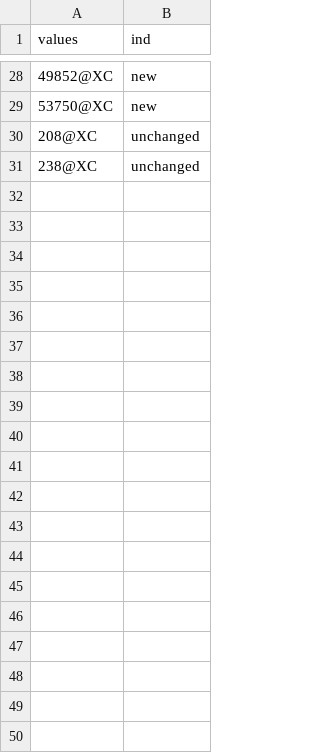
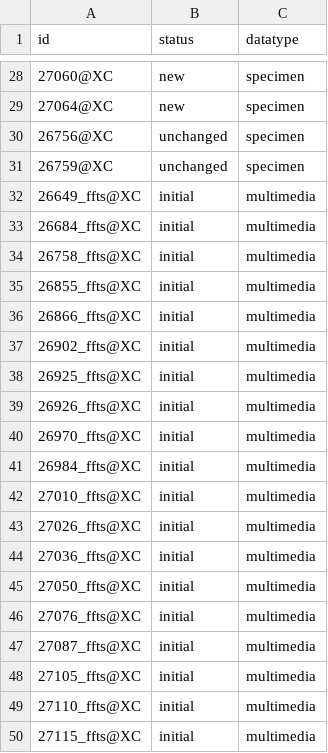
Before and after one commit to naturalis/nba-brondata-testsets, a TSV file: importstraat/1_test/ids.tsv, drawn as a sheet; only a part is shown, gaps mark what is left out; removed rows and columns are numbered as before the commit, all else as after; the diff covers the shown part only; the diff names each change by its address in the sheet, - before the commit and + after, or states it on an @@ line.

Commit message:
adding multimedia to test set

```diff
--- a/importstraat/1_test/ids.tsv
+++ b/importstraat/1_test/ids.tsv
-column A (values), rows 28-31: 49852@XC | 53750@XC | 208@XC | 238@XC
+column A (id), rows 28-31: 27060@XC | 27064@XC | 26756@XC | 26759@XC
+column C (datatype), rows 28-31: all specimen
-B1: ind
+B1: status
+row 32: 26649_ffts@XC | initial | multimedia
+row 33: 26684_ffts@XC | initial | multimedia
+row 34: 26758_ffts@XC | initial | multimedia
+row 35: 26855_ffts@XC | initial | multimedia
+row 36: 26866_ffts@XC | initial | multimedia
+row 37: 26902_ffts@XC | initial | multimedia
+row 38: 26925_ffts@XC | initial | multimedia
+row 39: 26926_ffts@XC | initial | multimedia
+row 40: 26970_ffts@XC | initial | multimedia
+row 41: 26984_ffts@XC | initial | multimedia
+row 42: 27010_ffts@XC | initial | multimedia
+row 43: 27026_ffts@XC | initial | multimedia
+row 44: 27036_ffts@XC | initial | multimedia
+row 45: 27050_ffts@XC | initial | multimedia
+row 46: 27076_ffts@XC | initial | multimedia
+row 47: 27087_ffts@XC | initial | multimedia
+row 48: 27105_ffts@XC | initial | multimedia
+row 49: 27110_ffts@XC | initial | multimedia
+row 50: 27115_ffts@XC | initial | multimedia
```
Also changed, not shown: 22 added rows elsewhere in this file, 4 other files.
